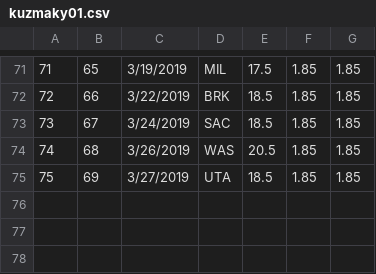
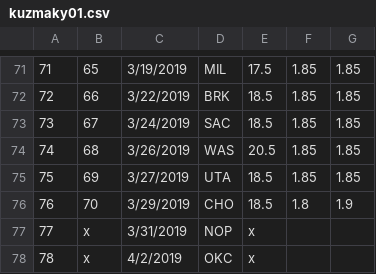
Before and after one commit to BojanF/nba_players_points, a CSV file: Margins_And_Odds/2019/kuzmaky01.csv, drawn as a sheet; only a part is shown, gaps mark what is left out.

```diff
--- a/Margins_And_Odds/2019/kuzmaky01.csv
+++ b/Margins_And_Odds/2019/kuzmaky01.csv
@@ -75 +75,4 @@
 75,69,3/27/2019,UTA,18.5,1.85,1.85
+76,70,3/29/2019,CHO,18.5,1.8,1.9
+77,x,3/31/2019,NOP,x,,
+78,x,4/2/2019,OKC,x,,
```
Also changed, not shown: Margins_And_Odds/2019/derozde01.csv, Margins_And_Odds/2019/doncilu01.csv, 3 other files.
